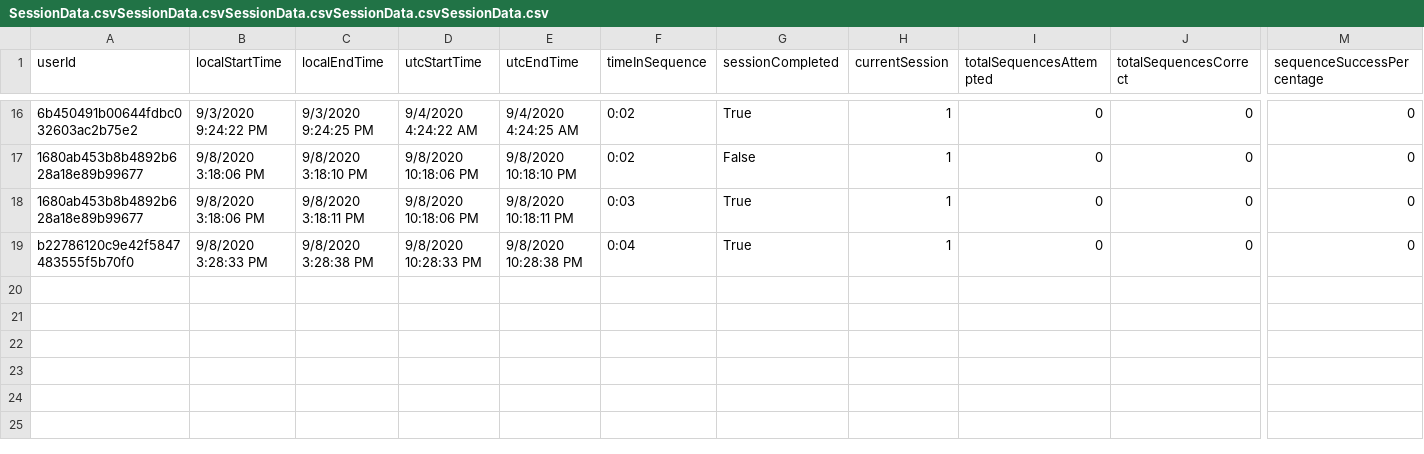
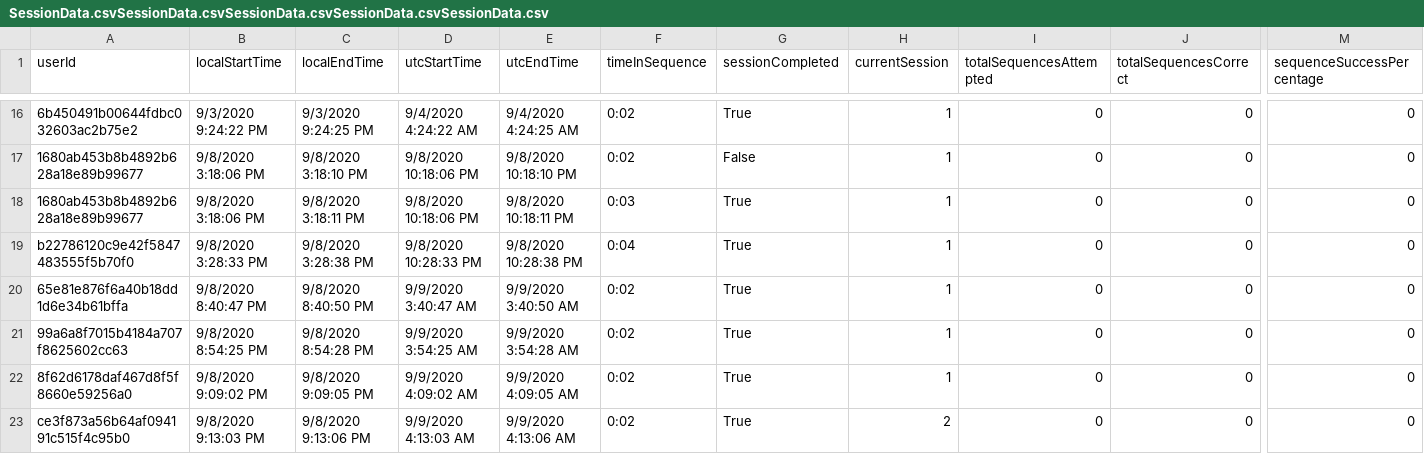
Before and after one commit to ReGame-VR/ReGame-Cognitive-Project, a CSV file: ReGameCognitive/Assets/Resources/SessionData.csvSessionData.csvSessionData.csvSessionData.csvSessionData.csv, drawn as a sheet; only a part is shown, gaps mark what is left out; rows hold the shown columns only; the diff names each change by its address in the sheet, - before the commit and + after, or states it on an @@ line.

```diff
--- a/ReGameCognitive/Assets/Resources/SessionData.csvSessionData.csvSessionData.csvSessionData.csvSessionData.csv
+++ b/ReGameCognitive/Assets/Resources/SessionData.csvSessionData.csvSessionData.csvSessionData.csvSessionData.csv
+row 20: 65e81e876f6a40b18dd1d6e34b61bffa | 9/8/2020 8:40:47 PM | 9/8/2020 8:40:50 PM | 9/9/2020 3:40:47 AM | 9/9/2020 3:40:50 AM | 0:02 | True | 1 | 0 | 0 | 0
+row 21: 99a6a8f7015b4184a707f8625602cc63 | 9/8/2020 8:54:25 PM | 9/8/2020 8:54:28 PM | 9/9/2020 3:54:25 AM | 9/9/2020 3:54:28 AM | 0:02 | True | 1 | 0 | 0 | 0
+row 22: 8f62d6178daf467d8f5f8660e59256a0 | 9/8/2020 9:09:02 PM | 9/8/2020 9:09:05 PM | 9/9/2020 4:09:02 AM | 9/9/2020 4:09:05 AM | 0:02 | True | 1 | 0 | 0 | 0
+row 23: ce3f873a56b64af094191c515f4c95b0 | 9/8/2020 9:13:03 PM | 9/8/2020 9:13:06 PM | 9/9/2020 4:13:03 AM | 9/9/2020 4:13:06 AM | 0:02 | True | 2 | 0 | 0 | 0
```
Also changed, not shown: ReGameCognitive/Assets/Resources/SessionData.csv, ReGameCognitive/Assets/Resources/SessionData.csvSessionData.csv, 47 other files.
